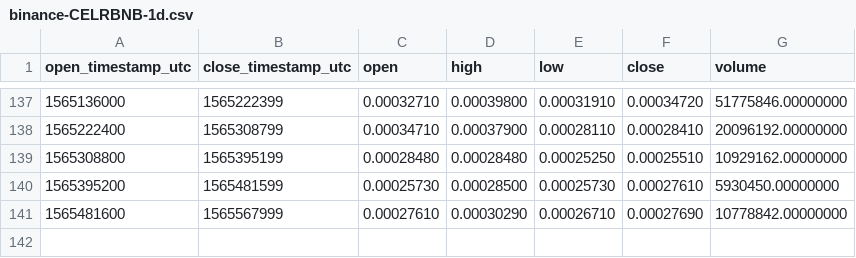
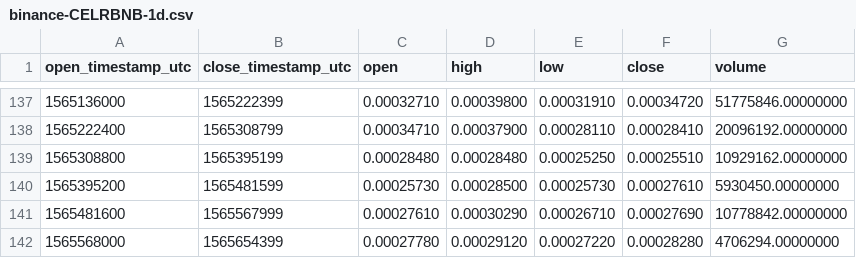
Before and after one commit to cryptobigbro/binance-CELRBNB, a CSV file: binance-CELRBNB-1d.csv, drawn as a sheet; only a part is shown, gaps mark what is left out; the diff names each change by its address in the sheet, - before the commit and + after, or states it on an @@ line.

```diff
--- a/binance-CELRBNB-1d.csv
+++ b/binance-CELRBNB-1d.csv
+row 142: 1565568000 | 1565654399 | 0.00027780 | 0.00029120 | 0.00027220 | 0.00028280 | 4706294.00000000
```
Also changed, not shown: binance-CELRBNB-1h.csv.
